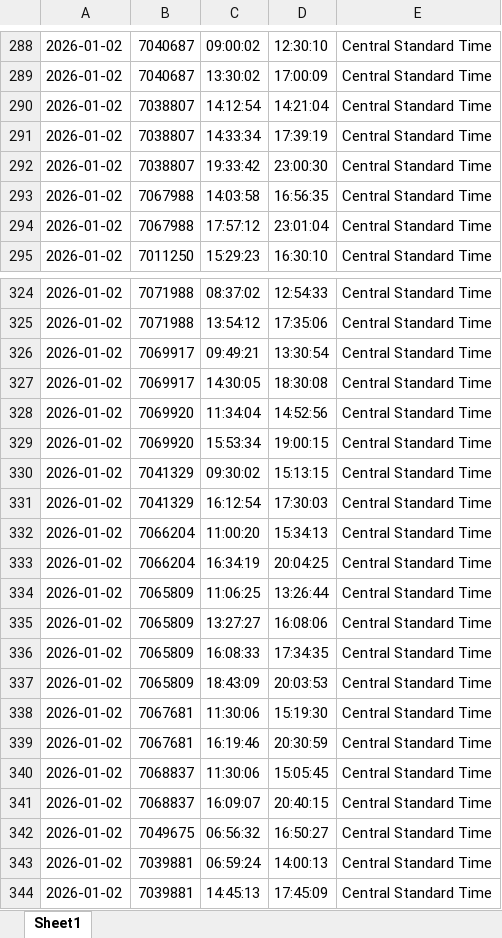
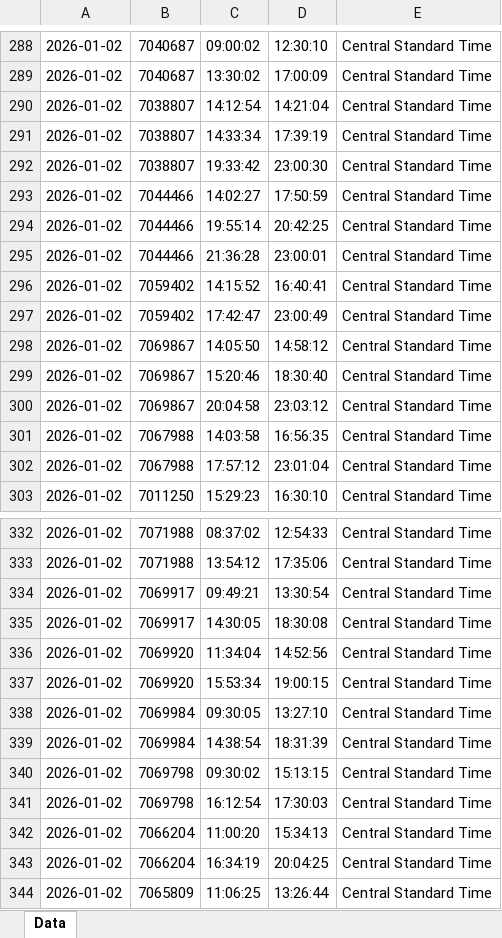
Before and after one commit to wiston10/automatizacion_connect, an Excel workbook: output/2026-01-02.xlsx, sheet Data, drawn as a sheet; only a part is shown, gaps mark what is left out; the shorter side is filled out with more unchanged rows; values as stored, in another font and other column widths than the file's, no borders; addresses are those after the commit; the diff covers the shown part only; the diff names each change by its address in the sheet, - before the commit and + after, or states it on an @@ line.

```diff
--- a/output/2026-01-02.xlsx (sheet Data)
+++ b/output/2026-01-02.xlsx (sheet Data)
-sheet tab: Sheet1
+sheet tab: Data
+row 293: 2026-01-02 | 7044466 | 14:02:27 | 17:50:59 | Central Standard Time
+row 294: 2026-01-02 | 7044466 | 19:55:14 | 20:42:25 | Central Standard Time
+row 295: 2026-01-02 | 7044466 | 21:36:28 | 23:00:01 | Central Standard Time
+row 296: 2026-01-02 | 7059402 | 14:15:52 | 16:40:41 | Central Standard Time
+row 297: 2026-01-02 | 7059402 | 17:42:47 | 23:00:49 | Central Standard Time
+row 298: 2026-01-02 | 7069867 | 14:05:50 | 14:58:12 | Central Standard Time
+row 299: 2026-01-02 | 7069867 | 15:20:46 | 18:30:40 | Central Standard Time
+row 300: 2026-01-02 | 7069867 | 20:04:58 | 23:03:12 | Central Standard Time
+row 338: 2026-01-02 | 7069984 | 09:30:05 | 13:27:10 | Central Standard Time
+row 339: 2026-01-02 | 7069984 | 14:38:54 | 18:31:39 | Central Standard Time
-B340:B341: 7041329
+B340:B341: 7069798
```
Also changed, not shown: 25 added rows elsewhere in this sheet, output/2026-01-03.xlsx, usuarios nuevos.xlsx, 6 other files.
